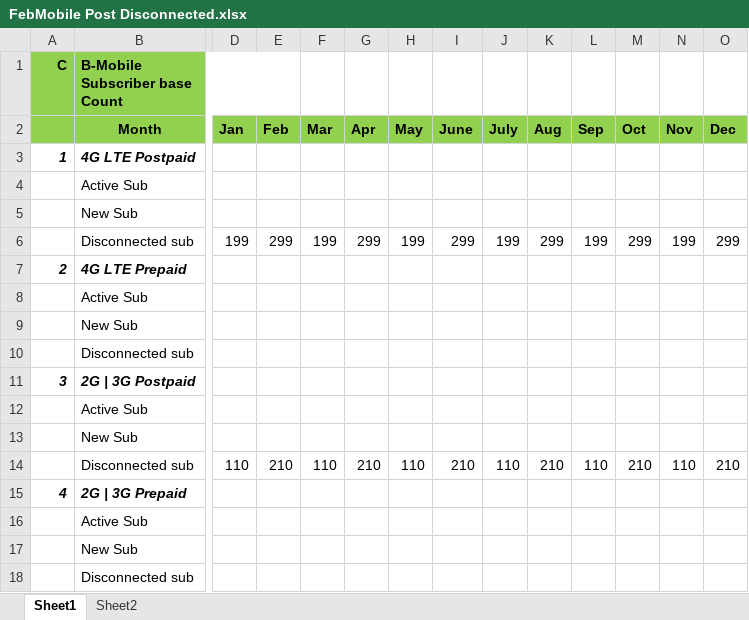
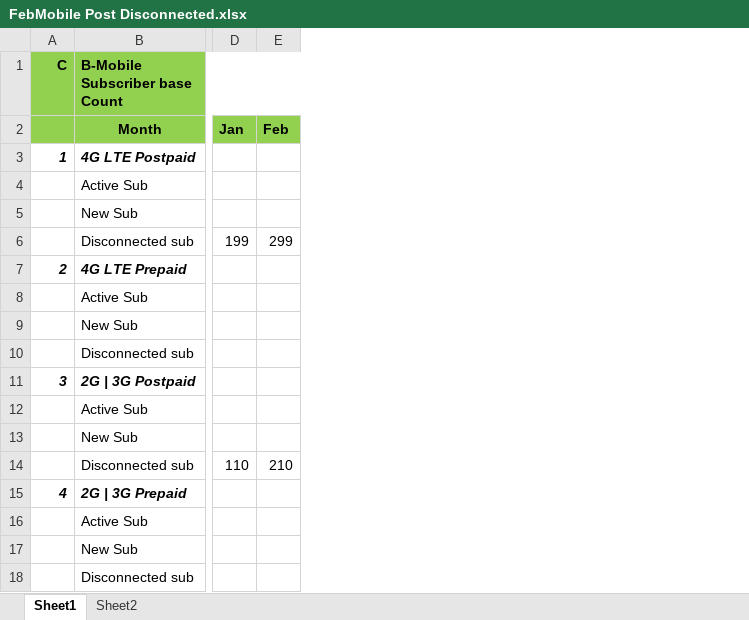
Before and after one commit to sonam7991/HackathonRepo, an Excel workbook: uploads/attachments/2020/FebMobile Post Disconnected.xlsx, sheet Sheet1, drawn as a sheet; only a part is shown, gaps mark what is left out; values as stored, in another font and other column widths than the file's, no borders; the diff names each change by its address in the sheet, - before the commit and + after, or states it on an @@ line.

```diff
--- a/uploads/attachments/2020/FebMobile Post Disconnected.xlsx (sheet Sheet1)
+++ b/uploads/attachments/2020/FebMobile Post Disconnected.xlsx (sheet Sheet1)
-column F, rows 2-14: Mar |  |  |  | 199 |  |  |  |  |  |  |  | 110
-column G, rows 2-14: Apr |  |  |  | 299 |  |  |  |  |  |  |  | 210
-column H, rows 2-14: May |  |  |  | 199 |  |  |  |  |  |  |  | 110
-column I, rows 2-14: June |  |  |  | 299 |  |  |  |  |  |  |  | 210
-column J, rows 2-14: July |  |  |  | 199 |  |  |  |  |  |  |  | 110
-column K, rows 2-14: Aug |  |  |  | 299 |  |  |  |  |  |  |  | 210
-column L, rows 2-14: Sep |  |  |  | 199 |  |  |  |  |  |  |  | 110
-column M, rows 2-14: Oct |  |  |  | 299 |  |  |  |  |  |  |  | 210
-column N, rows 2-14: Nov |  |  |  | 199 |  |  |  |  |  |  |  | 110
-column O, rows 2-14: Dec |  |  |  | 299 |  |  |  |  |  |  |  | 210
```
Also changed, not shown: uploads/attachments/2020/FebBroadband postpaid.xlsx, uploads/attachments/2020/FebFL Subs.xlsx, 11 other files.
